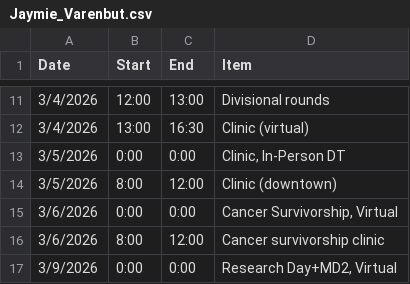
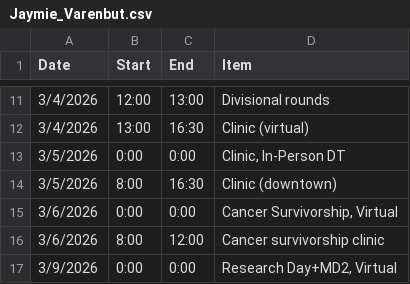
Before and after one commit to ofirttys/DrMichaeli, a CSV file: selective/Jaymie_Varenbut.csv, drawn as a sheet; only a part is shown, gaps mark what is left out.

Commit message:
Update Jaymie_Varenbut.csv

```diff
--- a/selective/Jaymie_Varenbut.csv
+++ b/selective/Jaymie_Varenbut.csv
@@ -13,3 +13,3 @@ Date,Start,End,Item
 3/5/2026,0:00,0:00,"Clinic, In-Person DT"
-3/5/2026,8:00,12:00,Clinic (downtown)
+3/5/2026,8:00,16:30,Clinic (downtown)
 3/6/2026,0:00,0:00,"Cancer Survivorship, Virtual"
```
